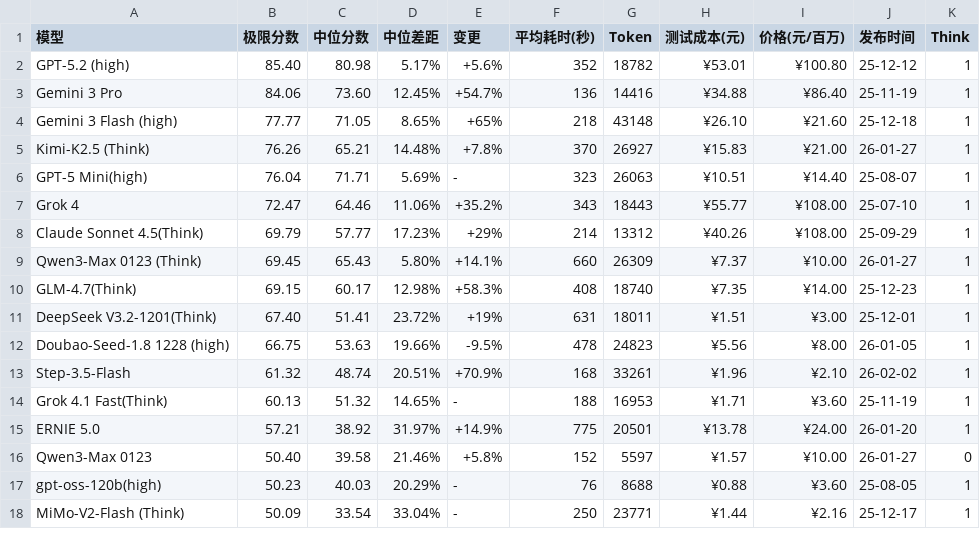
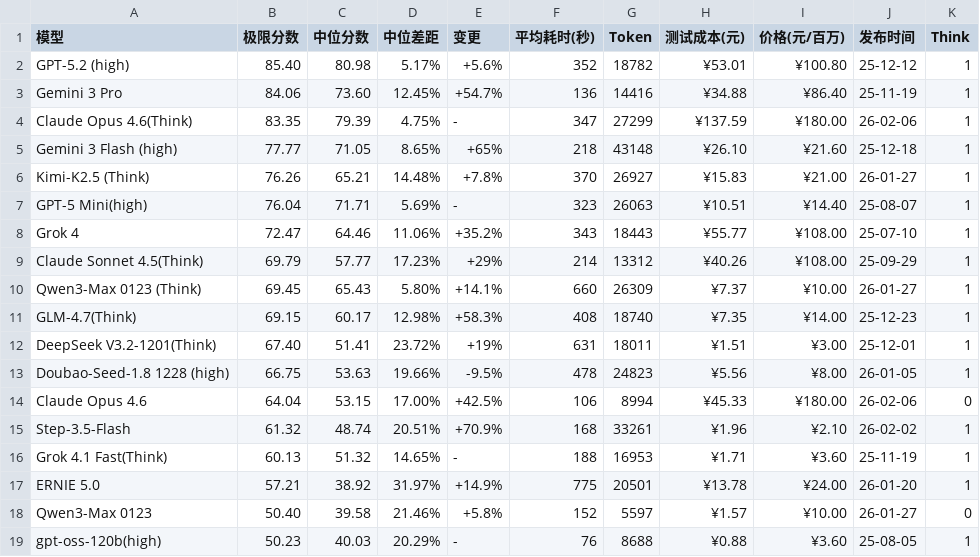
Before and after one commit to llm2014/llm_benchmark, a CSV file: docs/data/logic/2026-02.csv, drawn as a sheet; only a part is shown; the shorter side is filled out with more unchanged rows.

Commit message:
add opus 4.6

```diff
--- a/docs/data/logic/2026-02.csv
+++ b/docs/data/logic/2026-02.csv
@@ -3,2 +3,3 @@
 "Gemini 3 Pro","84.06","73.60","12.45%","+54.7%","136","14416","¥34.88","¥86.40","25-11-19","1"
+"Claude Opus 4.6(Think)","83.35","79.39","4.75%","-","347","27299","¥137.59","¥180.00","26-02-06","1"
 "Gemini 3 Flash (high)","77.77","71.05","8.65%","+65%","218","43148","¥26.10","¥21.60","25-12-18","1"
@@ -12,2 +13,3 @@
 "Doubao-Seed-1.8 1228 (high)","66.75","53.63","19.66%","-9.5%","478","24823","¥5.56","¥8.00","26-01-05","1"
+"Claude Opus 4.6","64.04","53.15","17.00%","+42.5%","106","8994","¥45.33","¥180.00","26-02-06","0"
 "Step-3.5-Flash","61.32","48.74","20.51%","+70.9%","168","33261","¥1.96","¥2.10","26-02-02","1"
```
